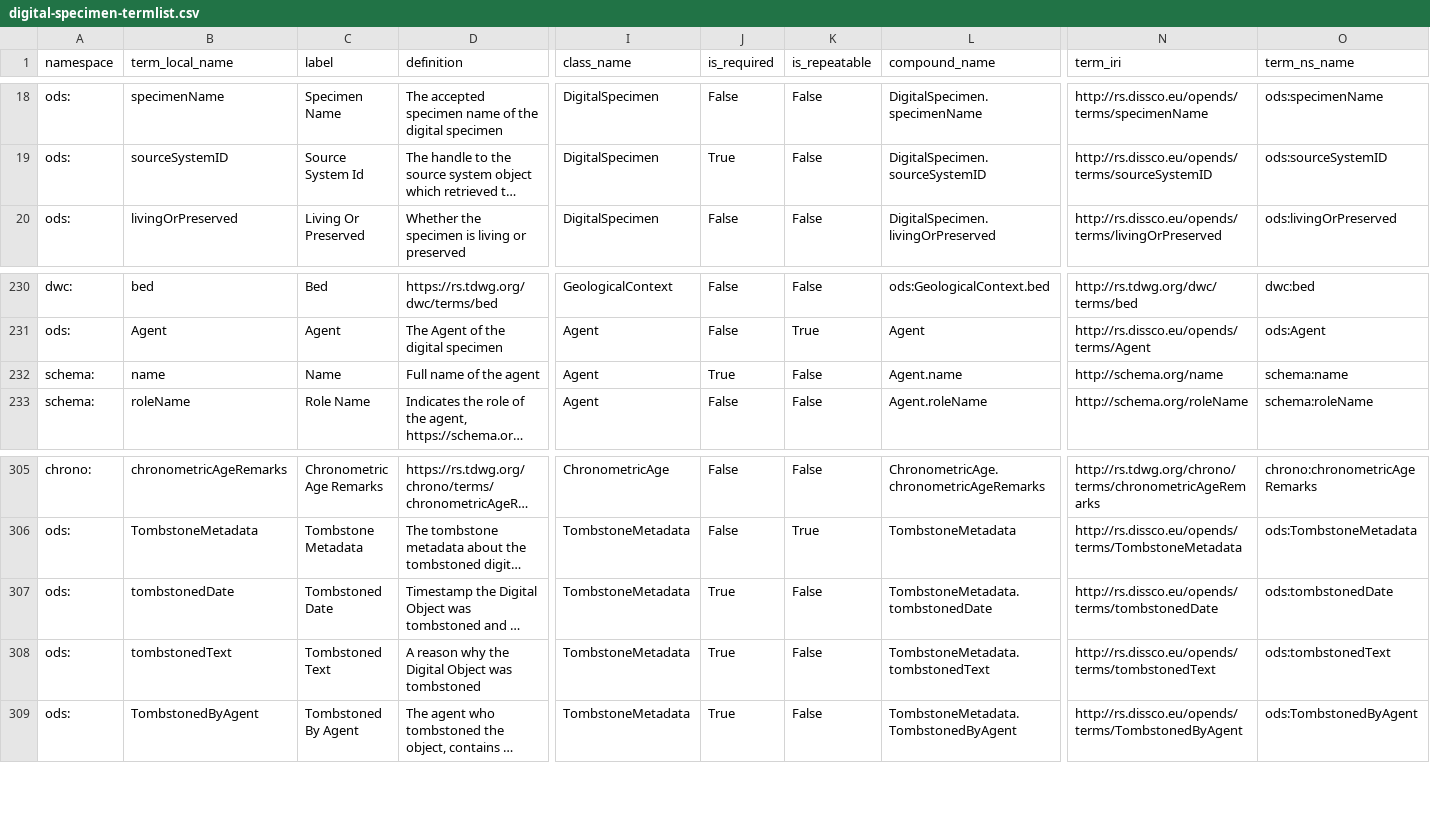
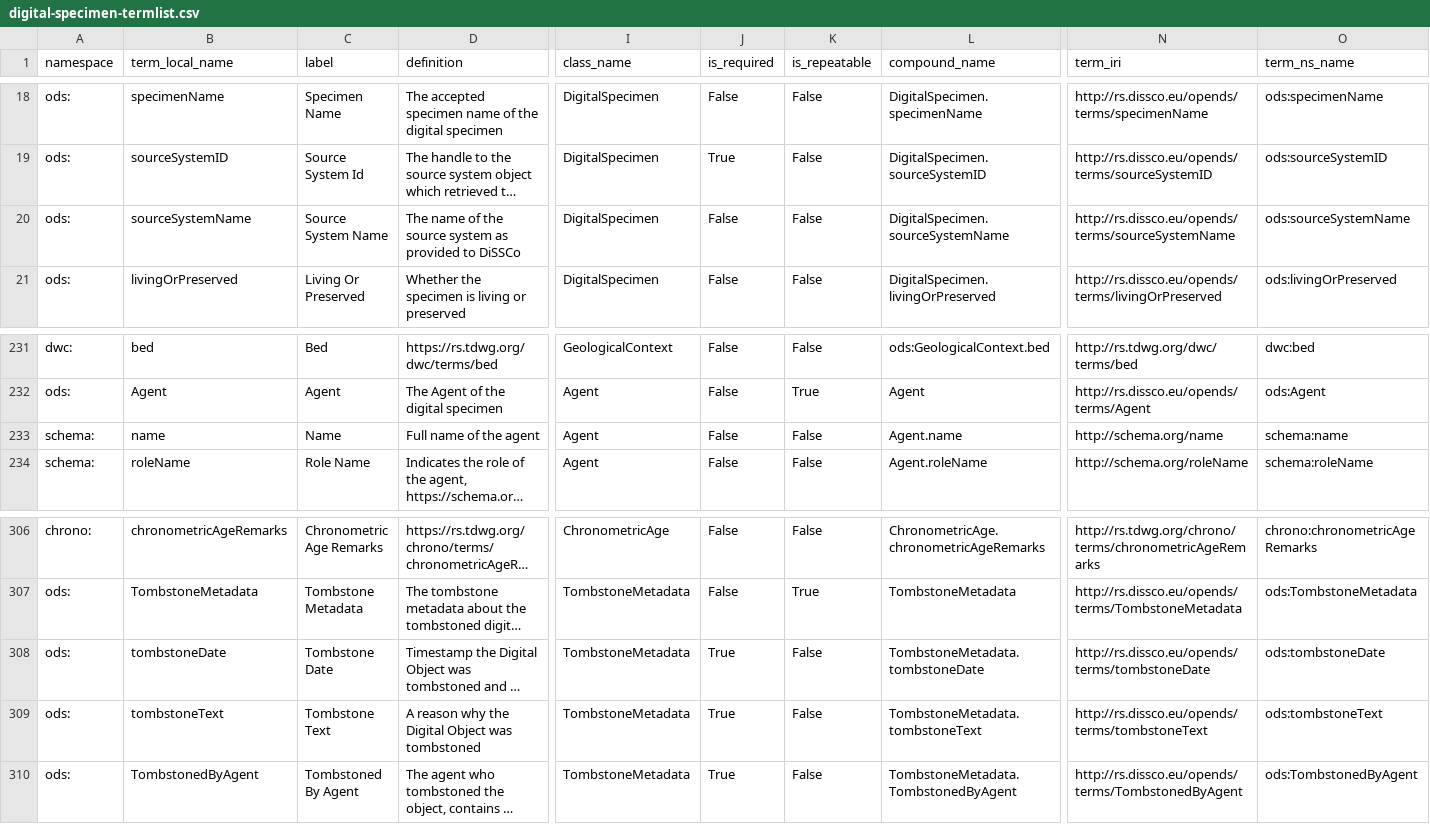
Before and after one commit to ben-norton/stadocgen, a CSV file: app/data/opends/digital-specimen-termlist.csv, drawn as a sheet; only a part is shown, gaps mark what is left out; long unchanged cells end in …; addresses are those after the commit; rows hold the shown columns only; the diff names each change by its address in the sheet, - before the commit and + after, or states it on an @@ line.

```diff
--- a/app/data/opends/digital-specimen-termlist.csv
+++ b/app/data/opends/digital-specimen-termlist.csv
+row 20: ods: | sourceSystemName | Source System Name | The name of the source system as provided to DiSSCo | DigitalSpecimen | False | False | DigitalSpecimen.sourceSystemName | http://rs.dissco.eu/opends/terms/sourceSystemName | ods:sourceSystemName
-J233 (is_required): True
+J233 (is_required): False
-B308 (term_local_name): tombstonedDate
+B308 (term_local_name): tombstoneDate
-C308 (label): Tombstoned Date
+C308 (label): Tombstone Date
-L308 (compound_name): TombstoneMetadata.tombstonedDate
+L308 (compound_name): TombstoneMetadata.tombstoneDate
-N308 (term_iri): http://rs.dissco.eu/opends/terms/tombstonedDate
+N308 (term_iri): http://rs.dissco.eu/opends/terms/tombstoneDate
-O308 (term_ns_name): ods:tombstonedDate
+O308 (term_ns_name): ods:tombstoneDate
-B309 (term_local_name): tombstonedText
+B309 (term_local_name): tombstoneText
-C309 (label): Tombstoned Text
+C309 (label): Tombstone Text
-L309 (compound_name): TombstoneMetadata.tombstonedText
+L309 (compound_name): TombstoneMetadata.tombstoneText
-N309 (term_iri): http://rs.dissco.eu/opends/terms/tombstonedText
+N309 (term_iri): http://rs.dissco.eu/opends/terms/tombstoneText
-O309 (term_ns_name): ods:tombstonedText
+O309 (term_ns_name): ods:tombstoneText
```
Also changed, not shown: app/data/opends/annotation-termlist.csv, app/data/opends/data-mapping-termlist.csv, 36 other files.
